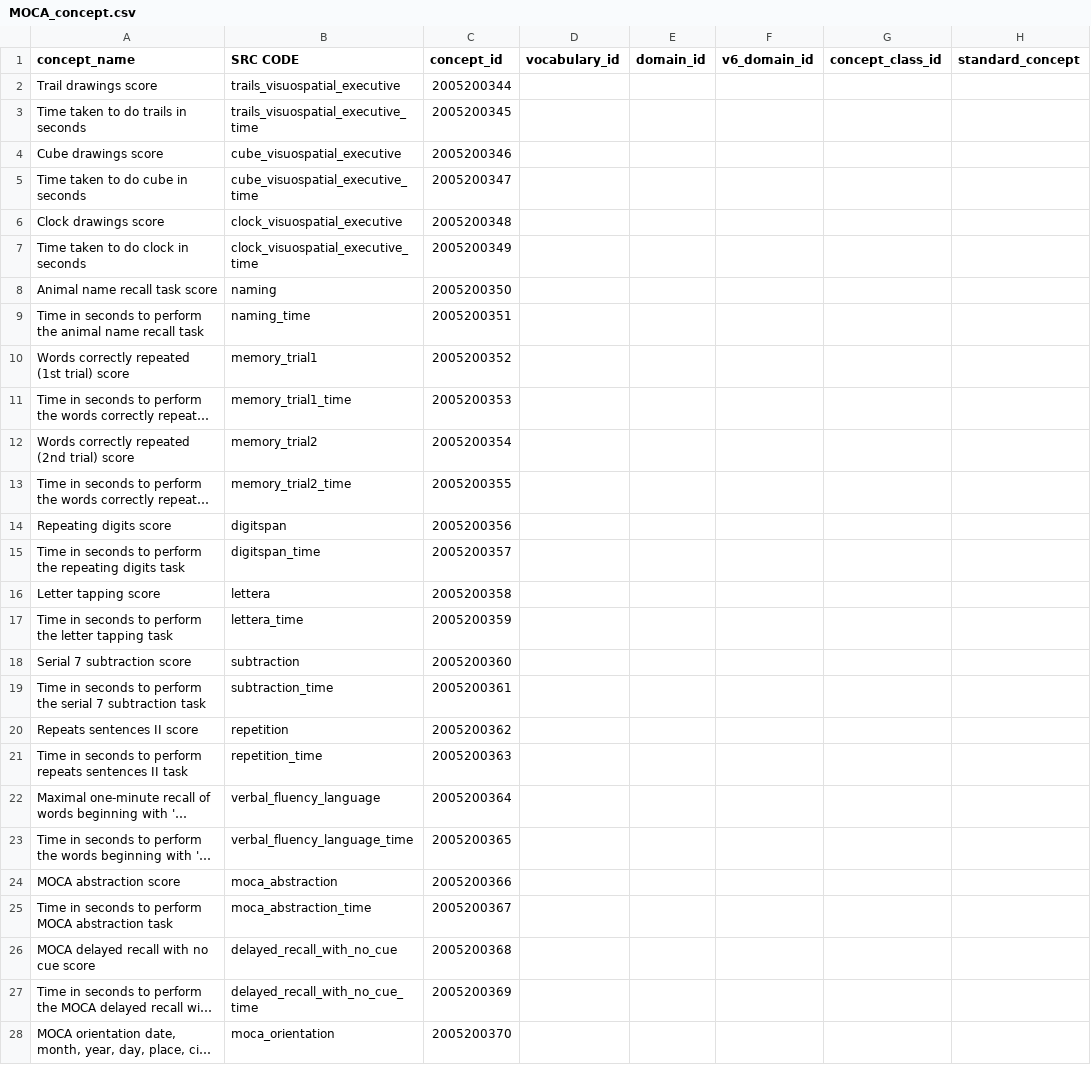
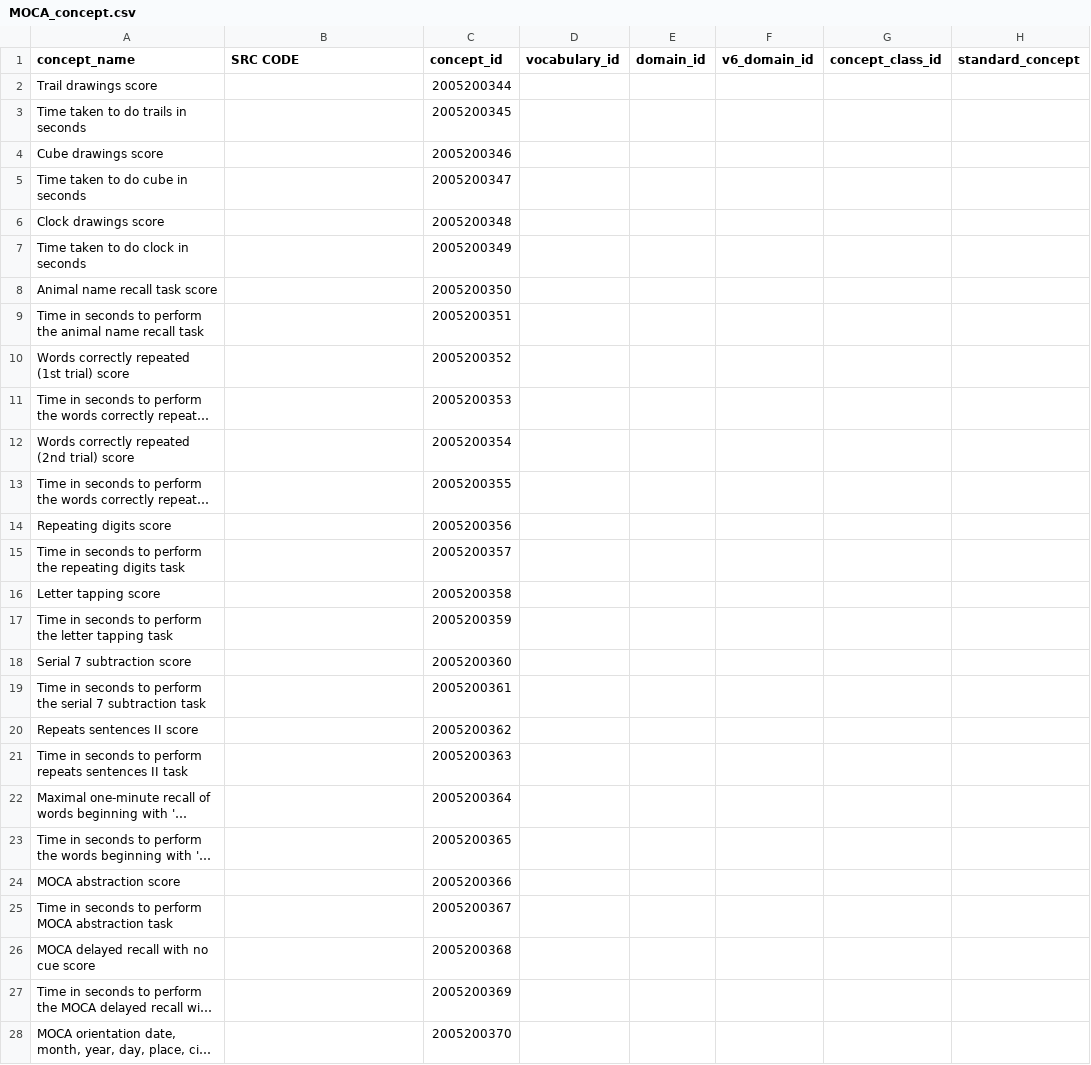
Before and after one commit to AI-READI/DataElementMaps, a CSV file: auto_gen_concept_templates/output/MOCA_concept.csv, drawn as a sheet; only a part is shown; long unchanged cells end in …; the diff covers the shown part only; the diff names each change by its address in the sheet, - before the commit and + after, or states it on an @@ line.

```diff
--- a/auto_gen_concept_templates/output/MOCA_concept.csv
+++ b/auto_gen_concept_templates/output/MOCA_concept.csv
-B2 (SRC CODE): trails_visuospatial_executive
+B2 (SRC CODE): (empty)
-B3 (SRC CODE): trails_visuospatial_executive_time
+B3 (SRC CODE): (empty)
-B4 (SRC CODE): cube_visuospatial_executive
+B4 (SRC CODE): (empty)
-B5 (SRC CODE): cube_visuospatial_executive_time
+B5 (SRC CODE): (empty)
-B6 (SRC CODE): clock_visuospatial_executive
+B6 (SRC CODE): (empty)
-B7 (SRC CODE): clock_visuospatial_executive_time
+B7 (SRC CODE): (empty)
-B8 (SRC CODE): naming
+B8 (SRC CODE): (empty)
-B9 (SRC CODE): naming_time
+B9 (SRC CODE): (empty)
-B10 (SRC CODE): memory_trial1
+B10 (SRC CODE): (empty)
-B11 (SRC CODE): memory_trial1_time
+B11 (SRC CODE): (empty)
-B12 (SRC CODE): memory_trial2
+B12 (SRC CODE): (empty)
-B13 (SRC CODE): memory_trial2_time
+B13 (SRC CODE): (empty)
-B14 (SRC CODE): digitspan
+B14 (SRC CODE): (empty)
-B15 (SRC CODE): digitspan_time
+B15 (SRC CODE): (empty)
-B16 (SRC CODE): lettera
+B16 (SRC CODE): (empty)
-B17 (SRC CODE): lettera_time
+B17 (SRC CODE): (empty)
-B18 (SRC CODE): subtraction
+B18 (SRC CODE): (empty)
-B19 (SRC CODE): subtraction_time
+B19 (SRC CODE): (empty)
-B20 (SRC CODE): repetition
+B20 (SRC CODE): (empty)
-B21 (SRC CODE): repetition_time
+B21 (SRC CODE): (empty)
-B22 (SRC CODE): verbal_fluency_language
+B22 (SRC CODE): (empty)
-B23 (SRC CODE): verbal_fluency_language_time
+B23 (SRC CODE): (empty)
-B24 (SRC CODE): moca_abstraction
+B24 (SRC CODE): (empty)
-B25 (SRC CODE): moca_abstraction_time
+B25 (SRC CODE): (empty)
-B26 (SRC CODE): delayed_recall_with_no_cue
+B26 (SRC CODE): (empty)
-B27 (SRC CODE): delayed_recall_with_no_cue_time
+B27 (SRC CODE): (empty)
-B28 (SRC CODE): moca_orientation
+B28 (SRC CODE): (empty)
```
Also changed, not shown: 3 edited cells elsewhere in this file, auto_gen_concept_templates/output/MOCA_concept_relationship.csv, auto_gen_concept_templates/output/RedCap_concept.csv, 5 other files.
